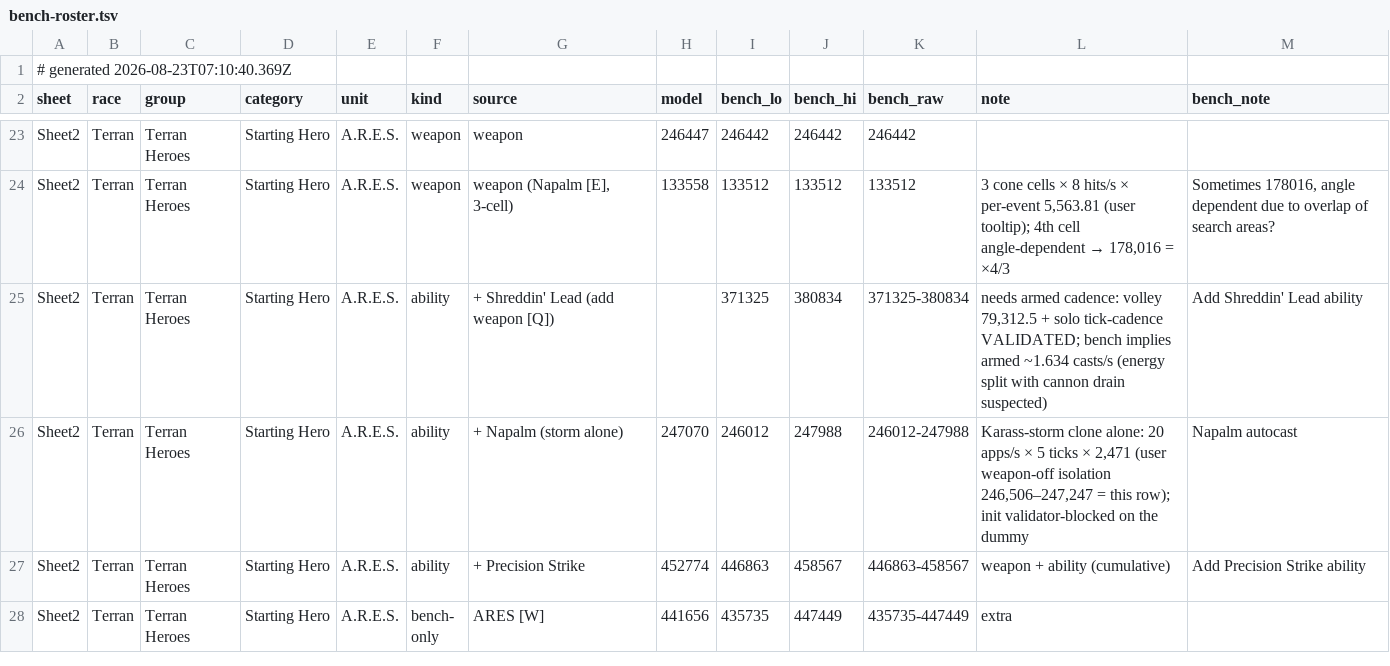
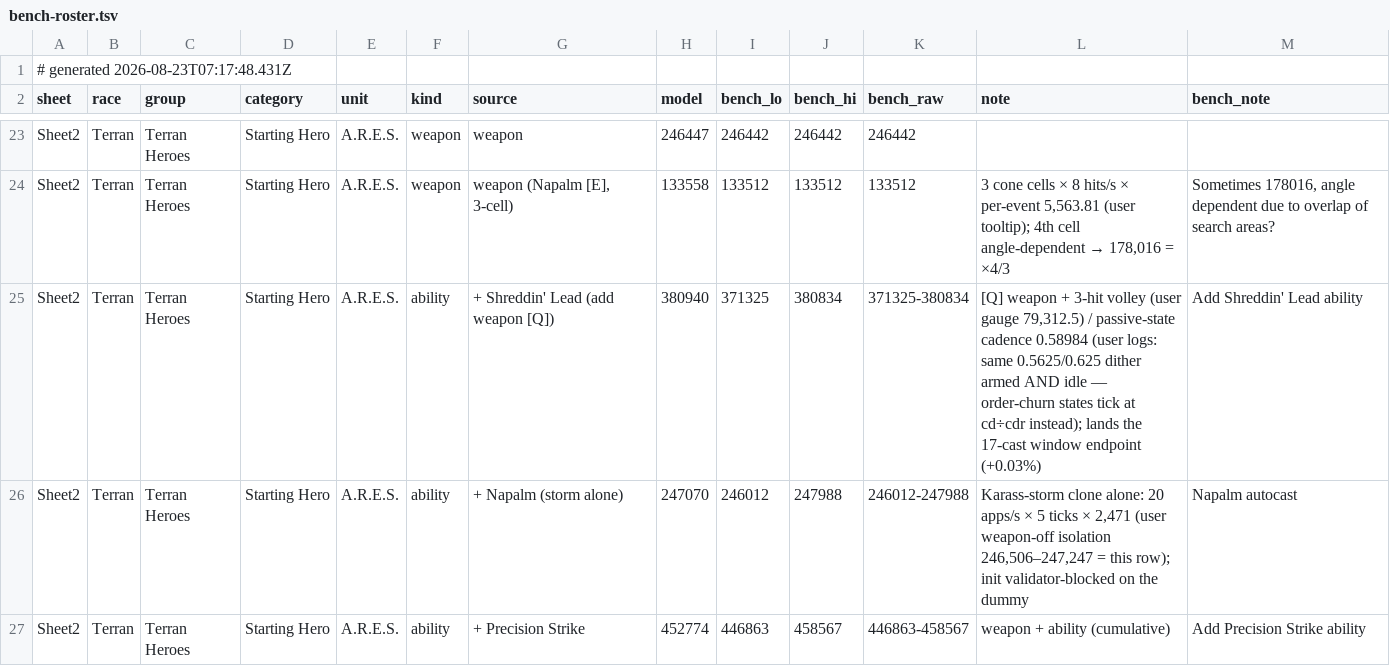
Before and after one commit to thedrusus/sfe5, a TSV file: site/data/bench-roster.tsv, drawn as a sheet; only a part is shown, gaps mark what is left out; the shorter side is filled out with more unchanged rows.

```diff
--- a/site/data/bench-roster.tsv
+++ b/site/data/bench-roster.tsv
@@ -1,2 +1,2 @@
-# generated 2026-08-23T07:10:40.369Z
+# generated 2026-08-23T07:17:48.431Z
 sheet	race	group	category	unit	kind	source	model	bench_lo	bench_hi	bench_raw	note	bench_note
@@ -24,3 +24,3 @@ Sheet2	Terran	Terran Heroes	Starting Hero	A.R.E.S.	weapon	weapon	246447	246442	2
 Sheet2	Terran	Terran Heroes	Starting Hero	A.R.E.S.	weapon	weapon (Napalm [E], 3-cell)	133558	133512	133512	133512	3 cone cells × 8 hits/s × per-event 5,563.81 (user tooltip); 4th cell angle-dependent → 178,016 = ×4/3	Sometimes 178016, angle dependent due to overlap of search areas?
-Sheet2	Terran	Terran Heroes	Starting Hero	A.R.E.S.	ability	+ Shreddin' Lead (add weapon [Q])		371325	380834	371325-380834	needs armed cadence: volley 79,312.5 + solo tick-cadence VALIDATED; bench implies armed ~1.634 casts/s (energy split with cannon drain suspected)	Add Shreddin' Lead ability
+Sheet2	Terran	Terran Heroes	Starting Hero	A.R.E.S.	ability	+ Shreddin' Lead (add weapon [Q])	380940	371325	380834	371325-380834	[Q] weapon + 3-hit volley (user gauge 79,312.5) / passive-state cadence 0.58984 (user logs: same 0.5625/0.625 dither armed AND idle — order-churn states tick at cd÷cdr instead); lands the 17-cast window endpoint (+0.03%)	Add Shreddin' Lead ability
 Sheet2	Terran	Terran Heroes	Starting Hero	A.R.E.S.	ability	+ Napalm (storm alone)	247070	246012	247988	246012-247988	Karass-storm clone alone: 20 apps/s × 5 ticks × 2,471 (user weapon-off isolation 246,506–247,247 = this row); init validator-blocked on the dummy	Napalm autocast
```
